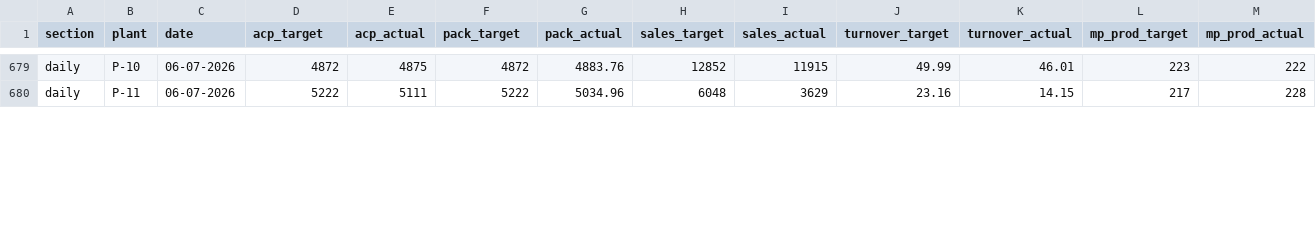
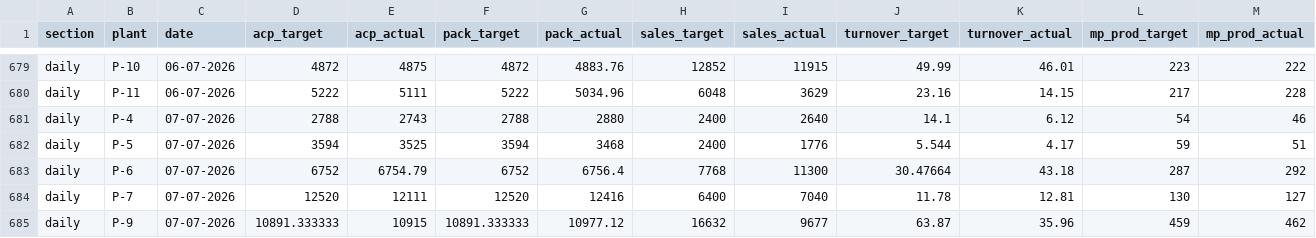
Before and after one commit to ipcamsgrmills/sgm-dashboard, a CSV file: data.csv, drawn as a sheet; only a part is shown, gaps mark what is left out; rows hold the shown columns only; the diff covers the shown part only; the diff names each change by its address in the sheet, - before the commit and + after, or states it on an @@ line.

Commit message:
Add files via upload

```diff
--- a/data.csv
+++ b/data.csv
+row 681: daily | P-4 | 07-07-2026 | 2788 | 2743 | 2788 | 2880 | 2400 | 2640 | 14.1 | 6.12 | 54 | 46
+row 682: daily | P-5 | 07-07-2026 | 3594 | 3525 | 3594 | 3468 | 2400 | 1776 | 5.544 | 4.17 | 59 | 51
+row 683: daily | P-6 | 07-07-2026 | 6752 | 6754.79 | 6752 | 6756.4 | 7768 | 11300 | 30.47664 | 43.18 | 287 | 292
+row 684: daily | P-7 | 07-07-2026 | 12520 | 12111 | 12520 | 12416 | 6400 | 7040 | 11.78 | 12.81 | 130 | 127
+row 685: daily | P-9 | 07-07-2026 | 10891.333333 | 10915 | 10891.333333 | 10977.12 | 16632 | 9677 | 63.87 | 35.96 | 459 | 462
```
Also changed, not shown: 3 added rows, 2 removed rows and 3 edited cells elsewhere in this file.
